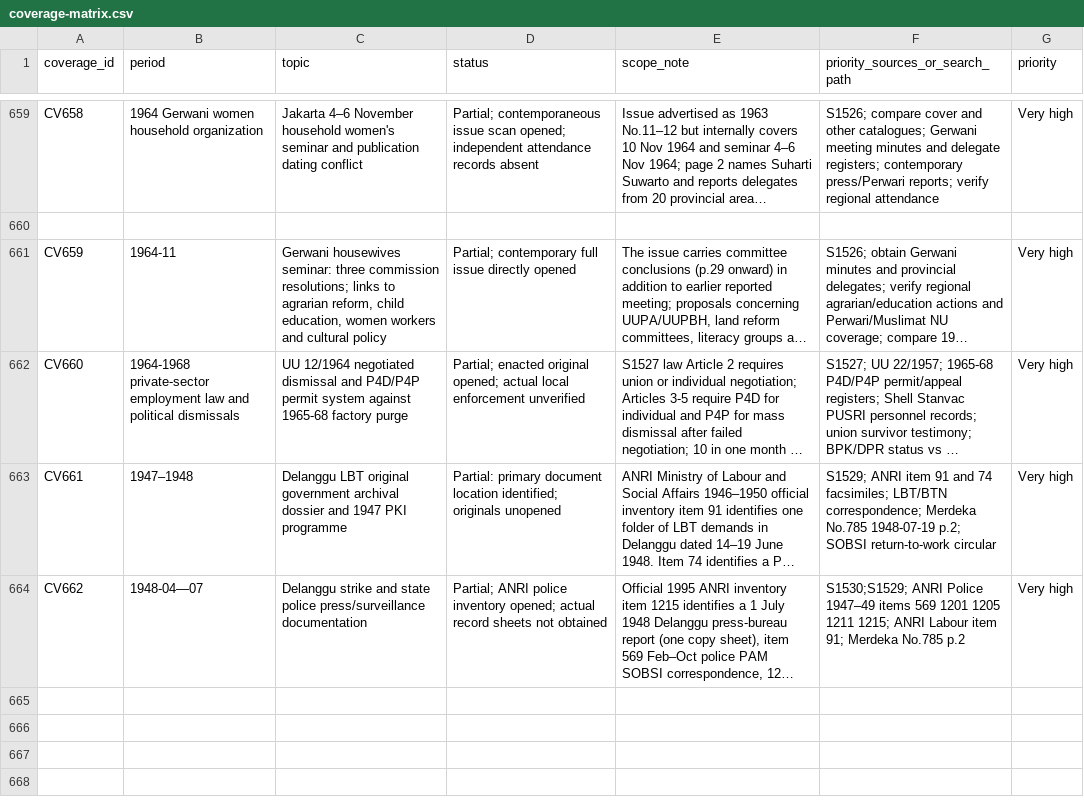
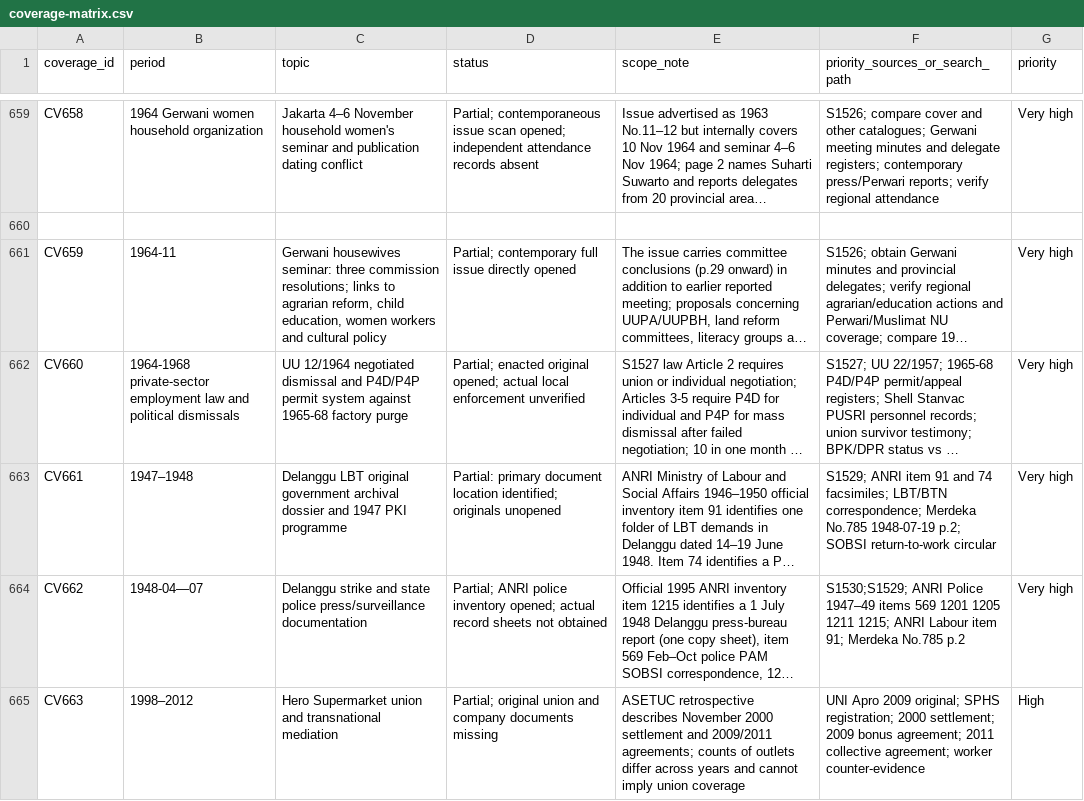
Before and after one commit to ch3758134-prog/aca, a CSV file: research/indonesia-1965/archive/records/coverage-matrix.csv, drawn as a sheet; only a part is shown, gaps mark what is left out; long unchanged cells end in …; the diff names each change by its address in the sheet, - before the commit and + after, or states it on an @@ line.

Commit message:
research: register Hero labour sources and open evidence gaps

```diff
--- a/research/indonesia-1965/archive/records/coverage-matrix.csv
+++ b/research/indonesia-1965/archive/records/coverage-matrix.csv
+row 665: CV663 | 1998–2012 | Hero Supermarket union and transnational mediation | Partial; original union and company documents missing | ASETUC retrospective describes November 2000 settlement and 2009/2011 agreements; counts of outlets differ across years and cannot imply union coverage | UNI Apro 2009 original; SPHS registration; 2000 settlement; 2009 bonus agreement; 2011 collective agreement; worker counter-evidence | High
```
